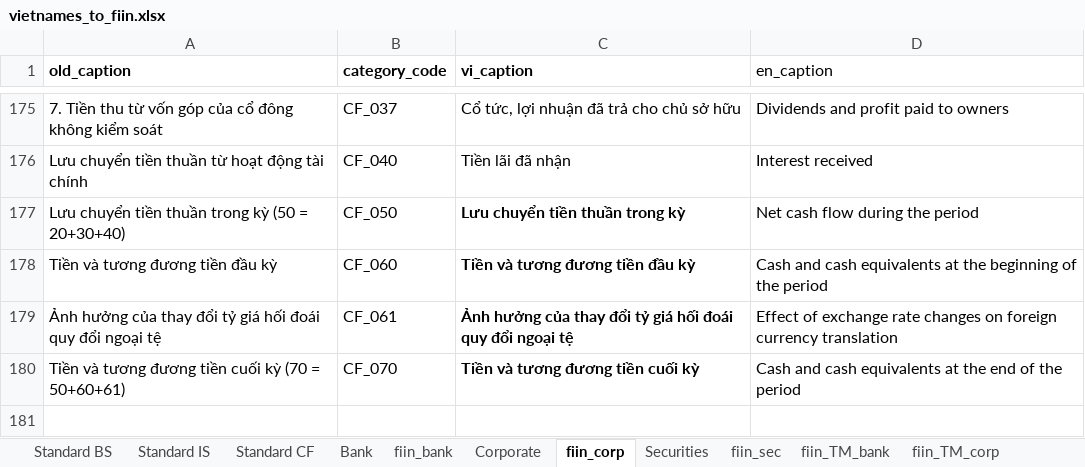
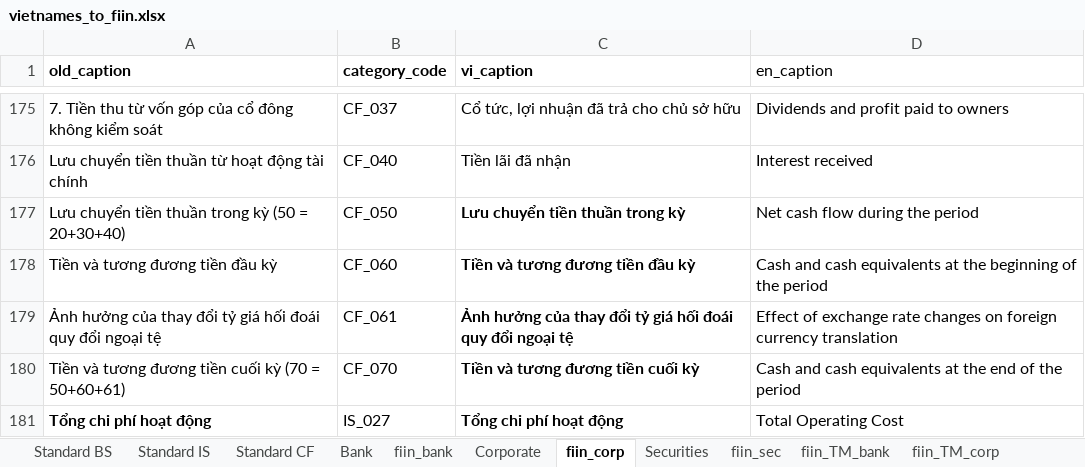
Before and after one commit to hung20gg/chatbot_financial_statement, an Excel workbook: ETL/vietnames_to_fiin.xlsx, sheet fiin_corp, drawn as a sheet; only a part is shown, gaps mark what is left out; values as stored, in another font and other column widths than the file's, no borders; the diff names each change by its address in the sheet, - before the commit and + after, or states it on an @@ line.

```diff
--- a/ETL/vietnames_to_fiin.xlsx (sheet fiin_corp)
+++ b/ETL/vietnames_to_fiin.xlsx (sheet fiin_corp)
+row 181: Tổng chi phí hoạt động | IS_027 | Tổng chi phí hoạt động | Total Operating Cost
```
Also changed, not shown: sheet Standard IS, sheet fiin_sec, sheet fiin_bank, sheet Bank, sheet Securities, 20 other files.
